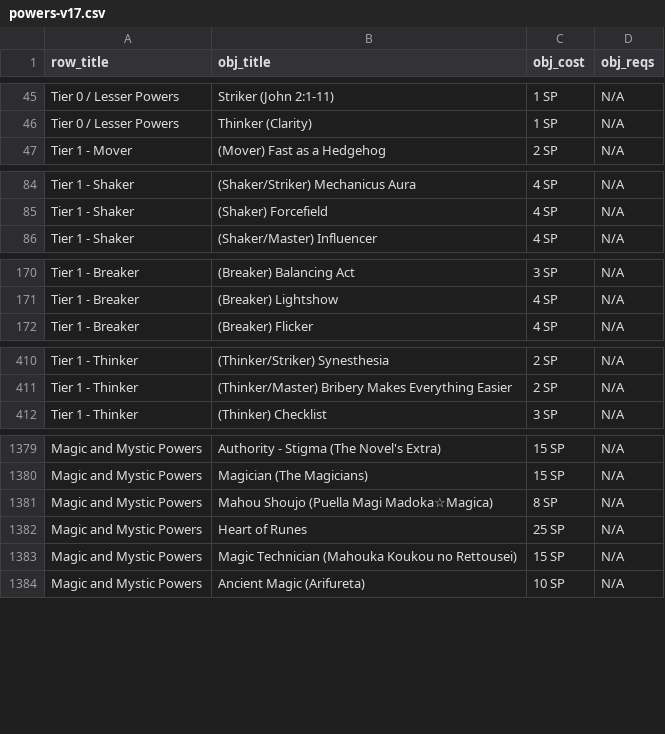
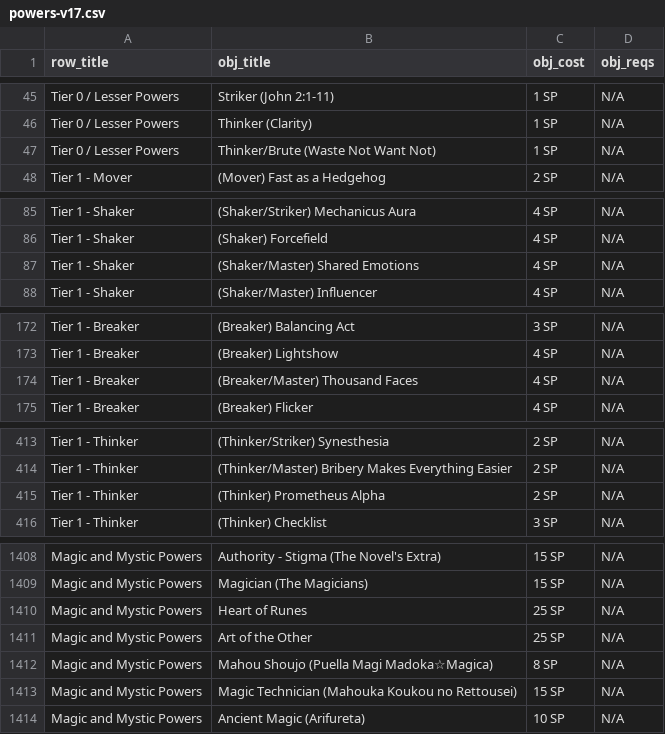
Before and after one commit to ltouroumov/worm-cyoa-v6-fork, a CSV file: powers-v17.csv, drawn as a sheet; only a part is shown, gaps mark what is left out; the diff covers the shown part only.

```diff
--- a/powers-v17.csv
+++ b/powers-v17.csv
@@ -46,2 +46,3 @@ Tier 0 / Lesser Powers,Striker (John 2:1-11) ,1 SP,N/A
 Tier 0 / Lesser Powers,Thinker (Clarity),1 SP,N/A
+Tier 0 / Lesser Powers,Thinker/Brute (Waste Not Want Not),1 SP,N/A
 Tier 1 - Mover,(Mover) Fast as a Hedgehog,2 SP,N/A
@@ -85,2 +86,3 @@ Tier 1 - Shaker,(Shaker/Striker) Mechanicus Aura,4 SP,N/A
 Tier 1 - Shaker,(Shaker) Forcefield,4 SP,N/A
+Tier 1 - Shaker,(Shaker/Master) Shared Emotions,4 SP,N/A
 Tier 1 - Shaker,(Shaker/Master) Influencer,4 SP,N/A
@@ -171,2 +173,3 @@ Tier 1 - Breaker,(Breaker) Balancing Act,3 SP,N/A
 Tier 1 - Breaker,(Breaker) Lightshow,4 SP,N/A
+Tier 1 - Breaker,(Breaker/Master) Thousand Faces,4 SP,N/A
 Tier 1 - Breaker,(Breaker) Flicker,4 SP,N/A
@@ -411,2 +414,3 @@ Tier 1 - Thinker,(Thinker/Striker) Synesthesia,2 SP,N/A
 Tier 1 - Thinker,(Thinker/Master) Bribery Makes Everything Easier,2 SP,N/A
+Tier 1 - Thinker,(Thinker) Prometheus Alpha,2 SP,N/A
 Tier 1 - Thinker,(Thinker) Checklist,3 SP,N/A
@@ -1380,4 +1409,5 @@ Magic and Mystic Powers,Authority - Stigma (The Novel's Extra),15 SP,N/A
 Magic and Mystic Powers,Magician (The Magicians),15 SP,N/A
-Magic and Mystic Powers,Mahou Shoujo (Puella Magi Madoka☆Magica),8 SP,N/A
 Magic and Mystic Powers,Heart of Runes,25 SP,N/A
+Magic and Mystic Powers,Art of the Other,25 SP,N/A
+Magic and Mystic Powers,Mahou Shoujo (Puella Magi Madoka☆Magica),8 SP,N/A
 Magic and Mystic Powers,Magic Technician (Mahouka Koukou no Rettousei),15 SP,N/A
```
Also changed, not shown: 37 added rows and 7 edited cells elsewhere in this file, 58 other files.
